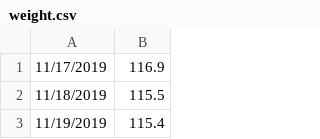
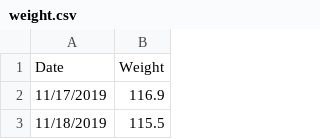
Before and after one commit to ilyaraz/me, a CSV file: weight/weight.csv, drawn as a sheet; only a part is shown; the shorter side is filled out with more unchanged rows.

Commit message:
Add a header to the weight table

```diff
--- a/weight/weight.csv
+++ b/weight/weight.csv
@@ -1 +1,2 @@
+Date,Weight
 11/17/2019,116.9
```
